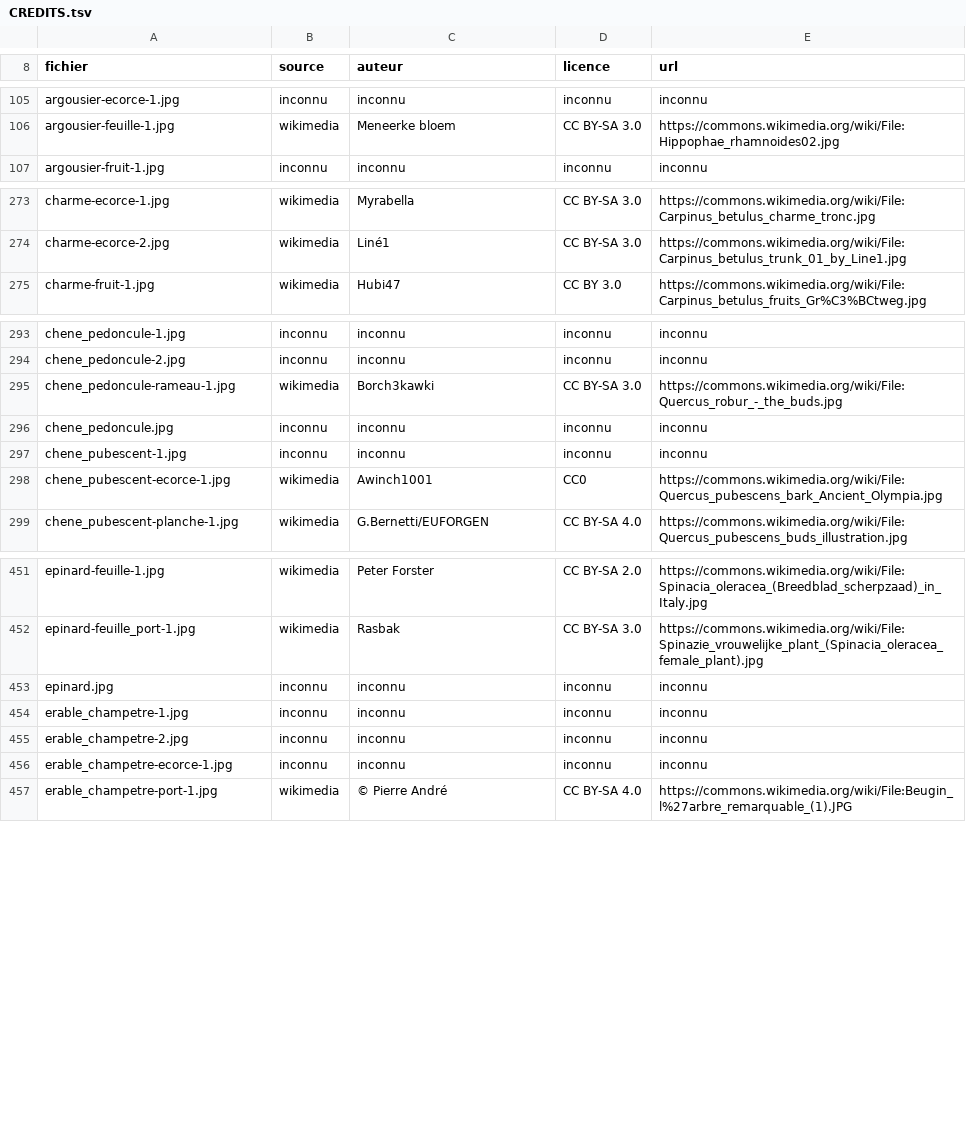
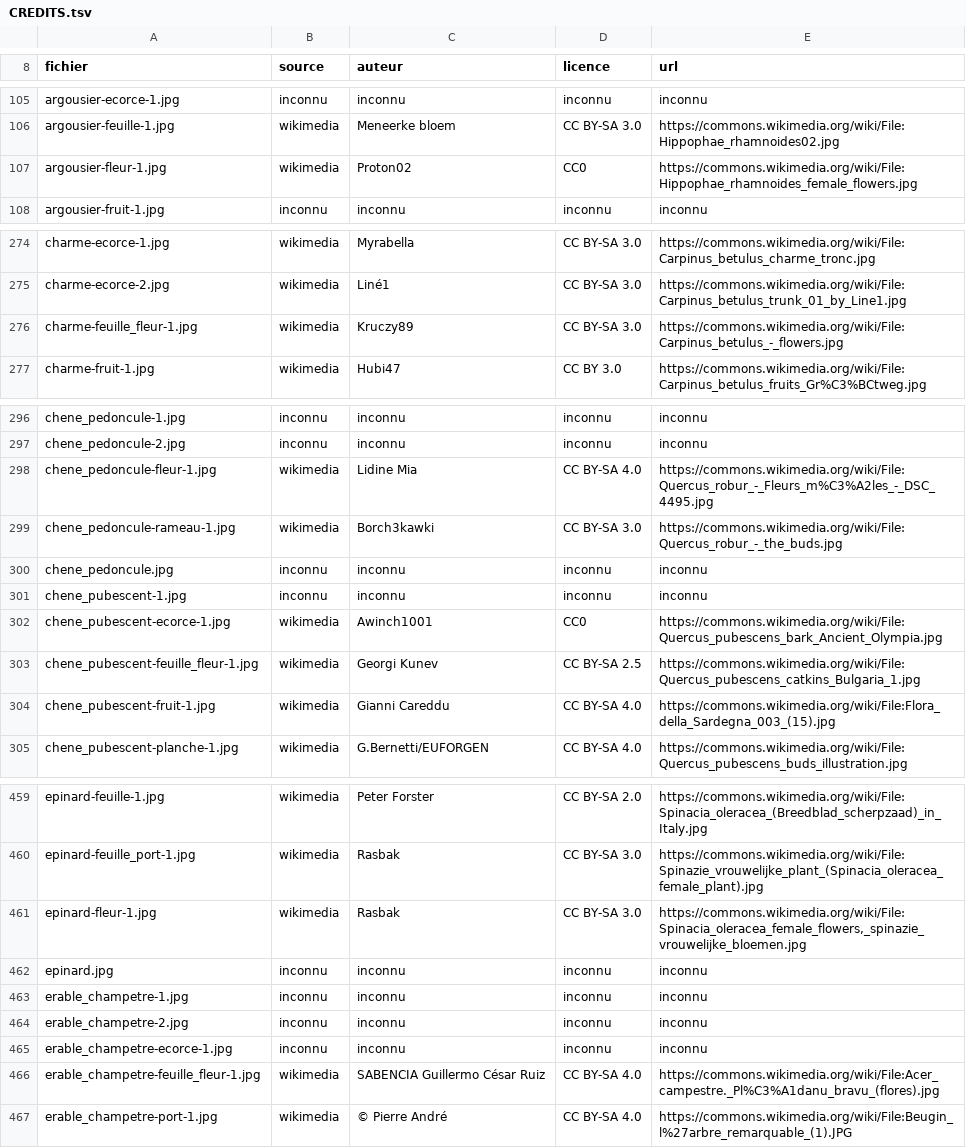
Before and after one commit to iribarnesy/atlas-especes, a TSV file: img/CREDITS.tsv, drawn as a sheet; only a part is shown, gaps mark what is left out; the diff covers the shown part only.

Commit message:
Lot 16 de #53 : dix-huit fleurs sur vingt-huit, et la floraison des conifères n'existe pas
Le manque de l'aspect « fleur » (28 espèces, dont 26 ligneux) tenait à ce que ces
arbres fleurissent sans qu'on le remarque : pas de pétales, donc pas de fichier
Commons appelé « flower ». Les deux commits précédents ont appris au récolteur les
mots qui manquaient (chaton, cône mâle) ; celui-ci en récolte le résultat.

Ce que les images apportent, au-delà du compte :
  - CHÊNE PUBESCENT : chatons pendants ET jeunes feuilles feutrées-grisâtres sur la
    même photo — le critère du groupe pubescent / vert est visible à la floraison ;
  - CHARME : chatons avec les jeunes feuilles doublement dentées à nervures marquées,
    de quoi tenir le mnémo « le Charme d'Adam » ;
  - ÉRABLES : corymbes DRESSÉS du champêtre contre grappes PENDANTES du sycomore,
    exactement le critère du groupe, désormais photographié des deux côtés ;
  - PIN SYLVESTRE : cônes mâles et NUAGE DE POLLEN dans la lumière. C'est la
    démonstration de ce que veut dire « fleur » chez un arbre anémophile ;
  - ÉPICÉA : cône femelle jeune, cramoisi et DRESSÉ, moitié du couple sapin / épicéa ;
  - VIGNE : la corolle qui se détache en capuchon, caractère de la famille ;
  - FRÊNE, ARGOUSIER, ÉPINARD : fleurs sans pétales ou dioïques, que personne ne
    reconnaît comme des fleurs — c'est tout l'intérêt de les montrer.

Trois compléments hors aspect « fleur » : le gland du chêne pubescent (celui du lot
15 avait été refusé pour un filigrane, celui-ci est propre), le port du sapin, et la
planche de Wellcome sur le figuier — dont la fleur est À L'INTÉRIEUR de la figue et
ne se photographie donc pas. Son crédit a été corrigé à la main : le champ Artist de
Commons contenait un bloc d'URL, pas un nom.

DIX ESPÈCES RESTENT NON TRAITÉES, et c'est un résultat, pas un abandon : chêne
sessile, chêne-liège, cormier, plaqueminier, figuier (photo), mélèze, sapin, pin
maritime, if, genévrier. Détail et preuves dans la description de la PR.

Fleur 28 -> 10. Espèces complètes sur les six aspects : 34 -> 42.

```diff
--- a/img/CREDITS.tsv
+++ b/img/CREDITS.tsv
@@ -106,2 +106,3 @@ argousier-ecorce-1.jpg	inconnu	inconnu	inconnu	inconnu
 argousier-feuille-1.jpg	wikimedia	Meneerke bloem	CC BY-SA 3.0	https://commons.wikimedia.org/wiki/File:Hippophae_rhamnoides02.jpg
+argousier-fleur-1.jpg	wikimedia	Proton02	CC0	https://commons.wikimedia.org/wiki/File:Hippophae_rhamnoides_female_flowers.jpg
 argousier-fruit-1.jpg	inconnu	inconnu	inconnu	inconnu
@@ -274,2 +275,3 @@ charme-ecorce-1.jpg	wikimedia	Myrabella	CC BY-SA 3.0	https://commons.wikimedia.o
 charme-ecorce-2.jpg	wikimedia	Liné1	CC BY-SA 3.0	https://commons.wikimedia.org/wiki/File:Carpinus_betulus_trunk_01_by_Line1.jpg
+charme-feuille_fleur-1.jpg	wikimedia	Kruczy89	CC BY-SA 3.0	https://commons.wikimedia.org/wiki/File:Carpinus_betulus_-_flowers.jpg
 charme-fruit-1.jpg	wikimedia	Hubi47	CC BY 3.0	https://commons.wikimedia.org/wiki/File:Carpinus_betulus_fruits_Gr%C3%BCtweg.jpg
@@ -294,2 +297,3 @@ chene_pedoncule-1.jpg	inconnu	inconnu	inconnu	inconnu
 chene_pedoncule-2.jpg	inconnu	inconnu	inconnu	inconnu
+chene_pedoncule-fleur-1.jpg	wikimedia	Lidine Mia	CC BY-SA 4.0	https://commons.wikimedia.org/wiki/File:Quercus_robur_-_Fleurs_m%C3%A2les_-_DSC_4495.jpg
 chene_pedoncule-rameau-1.jpg	wikimedia	Borch3kawki	CC BY-SA 3.0	https://commons.wikimedia.org/wiki/File:Quercus_robur_-_the_buds.jpg
@@ -298,2 +302,4 @@ chene_pubescent-1.jpg	inconnu	inconnu	inconnu	inconnu
 chene_pubescent-ecorce-1.jpg	wikimedia	Awinch1001	CC0	https://commons.wikimedia.org/wiki/File:Quercus_pubescens_bark_Ancient_Olympia.jpg
+chene_pubescent-feuille_fleur-1.jpg	wikimedia	Georgi Kunev	CC BY-SA 2.5	https://commons.wikimedia.org/wiki/File:Quercus_pubescens_catkins_Bulgaria_1.jpg
+chene_pubescent-fruit-1.jpg	wikimedia	Gianni Careddu	CC BY-SA 4.0	https://commons.wikimedia.org/wiki/File:Flora_della_Sardegna_003_(15).jpg
 chene_pubescent-planche-1.jpg	wikimedia	G.Bernetti/EUFORGEN	CC BY-SA 4.0	https://commons.wikimedia.org/wiki/File:Quercus_pubescens_buds_illustration.jpg
@@ -452,2 +460,3 @@ epinard-feuille-1.jpg	wikimedia	Peter Forster	CC BY-SA 2.0	https://commons.wikim
 epinard-feuille_port-1.jpg	wikimedia	Rasbak	CC BY-SA 3.0	https://commons.wikimedia.org/wiki/File:Spinazie_vrouwelijke_plant_(Spinacia_oleracea_female_plant).jpg
+epinard-fleur-1.jpg	wikimedia	Rasbak	CC BY-SA 3.0	https://commons.wikimedia.org/wiki/File:Spinacia_oleracea_female_flowers,_spinazie_vrouwelijke_bloemen.jpg
 epinard.jpg	inconnu	inconnu	inconnu	inconnu
@@ -456,2 +465,3 @@ erable_champetre-2.jpg	inconnu	inconnu	inconnu	inconnu
 erable_champetre-ecorce-1.jpg	inconnu	inconnu	inconnu	inconnu
+erable_champetre-feuille_fleur-1.jpg	wikimedia	SABENCIA Guillermo César Ruiz	CC BY-SA 4.0	https://commons.wikimedia.org/wiki/File:Acer_campestre._Pl%C3%A1danu_bravu_(flores).jpg
 erable_champetre-port-1.jpg	wikimedia	© Pierre André	CC BY-SA 4.0	https://commons.wikimedia.org/wiki/File:Beugin_l%27arbre_remarquable_(1).JPG
```
Also changed, not shown: 14 added rows elsewhere in this file, 23 other files.
